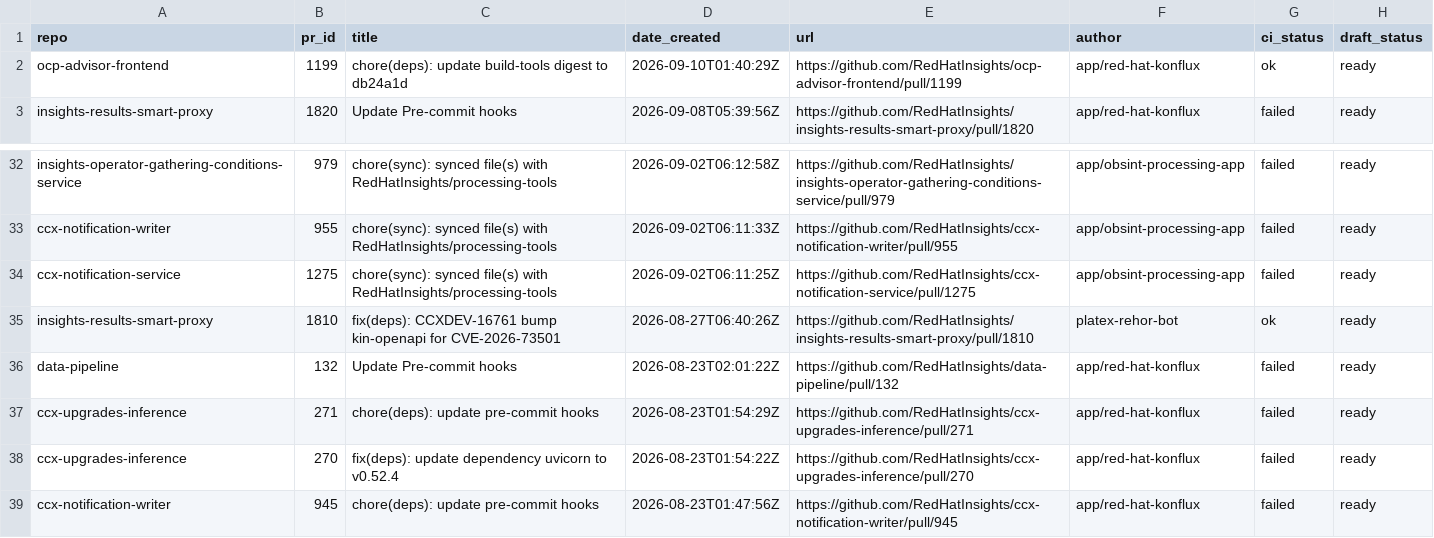
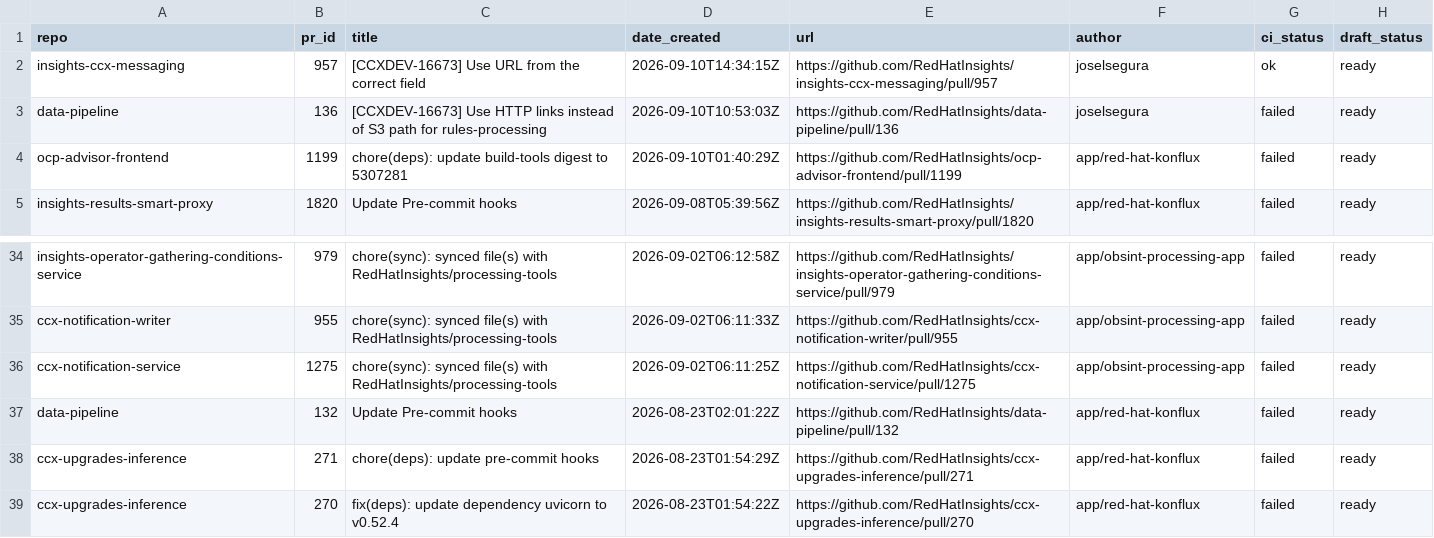
Before and after one commit to RedHatInsights/processing-tools, a CSV file: open_mr_pr/github/open-prs.csv, drawn as a sheet; only a part is shown, gaps mark what is left out; the shorter side is filled out with more unchanged rows.

```diff
--- a/open_mr_pr/github/open-prs.csv
+++ b/open_mr_pr/github/open-prs.csv
@@ -1,3 +1,5 @@
 repo,pr_id,title,date_created,url,author,ci_status,draft_status
-ocp-advisor-frontend,1199,chore(deps): update build-tools digest to db24a1d,2026-09-10T01:40:29Z,https://github.com/RedHatInsights/ocp-advisor-frontend/pull/1199,app/red-hat-konflux,ok,ready
+insights-ccx-messaging,957,[CCXDEV-16673] Use URL from the correct field,2026-09-10T14:34:15Z,https://github.com/RedHatInsights/insights-ccx-messaging/pull/957,joselsegura,ok,ready
+data-pipeline,136,[CCXDEV-16673] Use HTTP links instead of S3 path for rules-processing,2026-09-10T10:53:03Z,https://github.com/RedHatInsights/data-pipeline/pull/136,joselsegura,failed,ready
+ocp-advisor-frontend,1199,chore(deps): update build-tools digest to 5307281,2026-09-10T01:40:29Z,https://github.com/RedHatInsights/ocp-advisor-frontend/pull/1199,app/red-hat-konflux,failed,ready
 insights-results-smart-proxy,1820,Update Pre-commit hooks,2026-09-08T05:39:56Z,https://github.com/RedHatInsights/insights-results-smart-proxy/pull/1820,app/red-hat-konflux,failed,ready
@@ -34,3 +36,2 @@ ccx-notification-writer,955,chore(sync): synced file(s) with RedHatInsights/proc
 ccx-notification-service,1275,chore(sync): synced file(s) with RedHatInsights/processing-tools,2026-09-02T06:11:25Z,https://github.com/RedHatInsights/ccx-notification-service/pull/1275,app/obsint-processing-app,failed,ready
-insights-results-smart-proxy,1810,fix(deps): CCXDEV-16761 bump kin-openapi for CVE-2026-73501,2026-08-27T06:40:26Z,https://github.com/RedHatInsights/insights-results-smart-proxy/pull/1810,platex-rehor-bot,ok,ready
 data-pipeline,132,Update Pre-commit hooks,2026-08-23T02:01:22Z,https://github.com/RedHatInsights/data-pipeline/pull/132,app/red-hat-konflux,failed,ready
```
Also changed, not shown: 3 other files.
